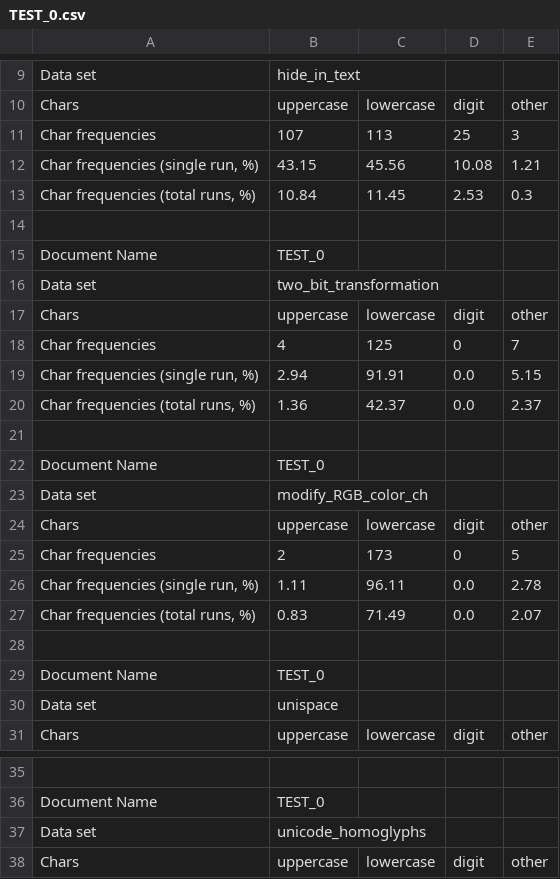
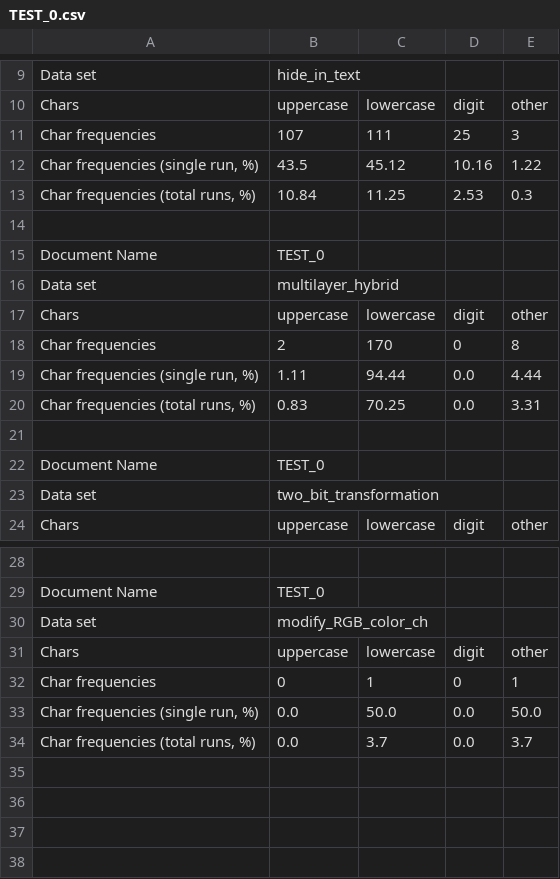
Before and after one commit to edsveren/Bakalaura_darbs, a CSV file: results/4_single_char/TEST_0.csv, drawn as a sheet; only a part is shown, gaps mark what is left out; the shorter side is filled out with more unchanged rows; removed rows and columns are numbered as before the commit, all else as after; the diff names each change by its address in the sheet, - before the commit and + after, or states it on an @@ line.

```diff
--- a/results/4_single_char/TEST_0.csv
+++ b/results/4_single_char/TEST_0.csv
-C11: 113
+C11: 111
-row 12: Char frequencies (single run, %) | 43.15 | 45.56 | 10.08 | 1.21
+row 12: Char frequencies (single run, %) | 43.5 | 45.12 | 10.16 | 1.22
-C13: 11.45
+C13: 11.25
+row 14: (empty)
@@ row 22 moved to row 15: Document Name @@
+row 16: Data set | multilayer_hybrid
+row 18: Char frequencies | 2 | 170 | 0 | 8
+row 19: Char frequencies (single run, %) | 1.11 | 94.44 | 0.0 | 4.44
+row 20: Char frequencies (total runs, %) | 0.83 | 70.25 | 0.0 | 3.31
-row 18: Char frequencies | 4 | 125 | 0 | 7
-row 19: Char frequencies (single run, %) | 2.94 | 91.91 | 0.0 | 5.15
-row 20: Char frequencies (total runs, %) | 1.36 | 42.37 | 0.0 | 2.37
-row 21: (empty)
-row 23: Data set | modify_RGB_color_ch
-row 24: Chars | uppercase | lowercase | digit | other
-row 25: Char frequencies | 2 | 173 | 0 | 5
-row 26: Char frequencies (single run, %) | 1.11 | 96.11 | 0.0 | 2.78
-row 27: Char frequencies (total runs, %) | 0.83 | 71.49 | 0.0 | 2.07
-row 28: (empty)
-row 29: Document Name | TEST_0
-row 30: Data set | unispace
-B30: unicode_homoglyphs
+B30: modify_RGB_color_ch
```
Also changed, not shown: results/5_space_char/TEST_0.csv, results/6_unicode/TEST_0.csv, 8 other files.
